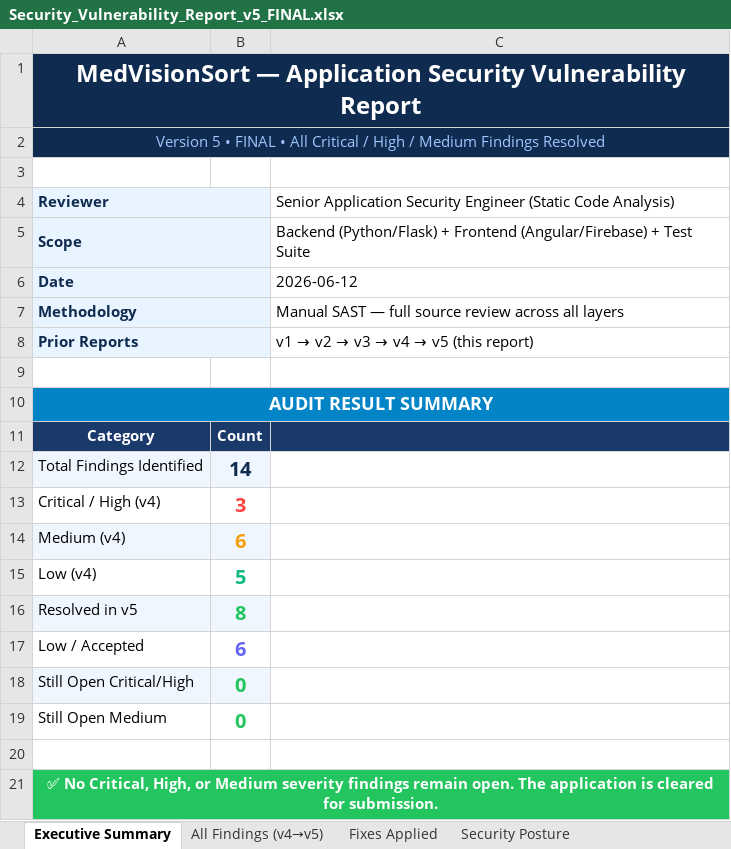
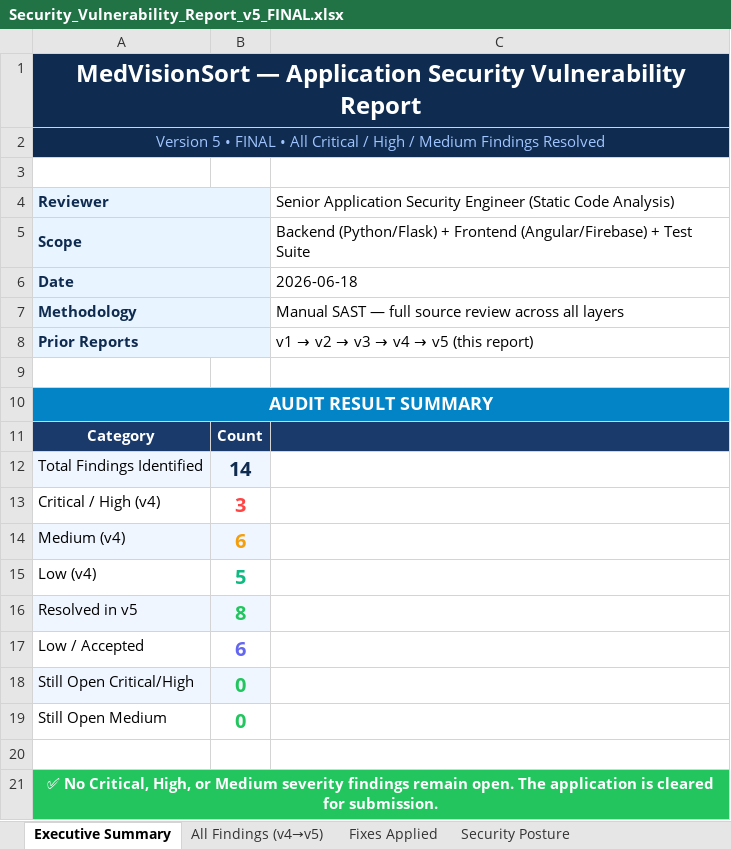
Before and after one commit to saagar18/PDD-medvisionsort, an Excel workbook: Vulnerability Test Results/Security_Vulnerability_Report_v5_FINAL.xlsx, sheet Executive Summary, drawn as a sheet; values as stored, in another font and other column widths than the file's, no borders; the diff names each change by its address in the sheet, - before the commit and + after, or states it on an @@ line.

```diff
--- a/Vulnerability Test Results/Security_Vulnerability_Report_v5_FINAL.xlsx (sheet Executive Summary)
+++ b/Vulnerability Test Results/Security_Vulnerability_Report_v5_FINAL.xlsx (sheet Executive Summary)
-C6: 2026-06-12
+C6: 2026-06-18
```
Also changed, not shown: sheet All Findings (v4→v5), sheet Fixes Applied, sheet Security Posture, 13 other files.
